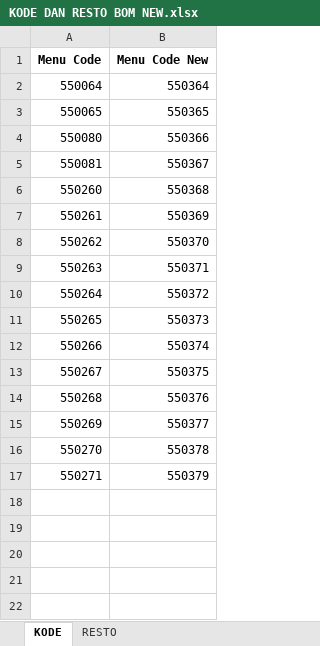
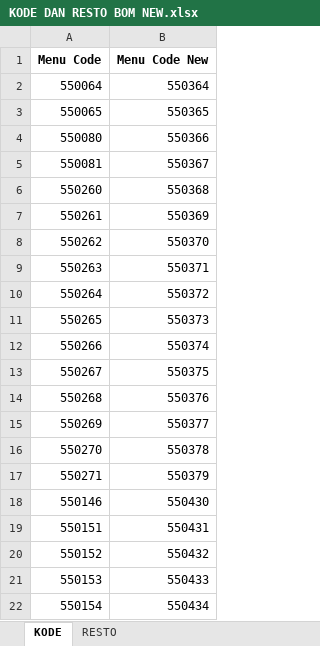
Before and after one commit to Analyst-FPnA/GIS-Cleaning, an Excel workbook: Master/KODE DAN RESTO BOM NEW.xlsx, sheet KODE, drawn as a sheet; values as stored, in another font and other column widths than the file's, no borders; the diff names each change by its address in the sheet, - before the commit and + after, or states it on an @@ line.

Commit message:
Add files via upload

```diff
--- a/Master/KODE DAN RESTO BOM NEW.xlsx (sheet KODE)
+++ b/Master/KODE DAN RESTO BOM NEW.xlsx (sheet KODE)
+row 18: 550146 | 550430
+row 19: 550151 | 550431
+row 20: 550152 | 550432
+row 21: 550153 | 550433
+row 22: 550154 | 550434
```
